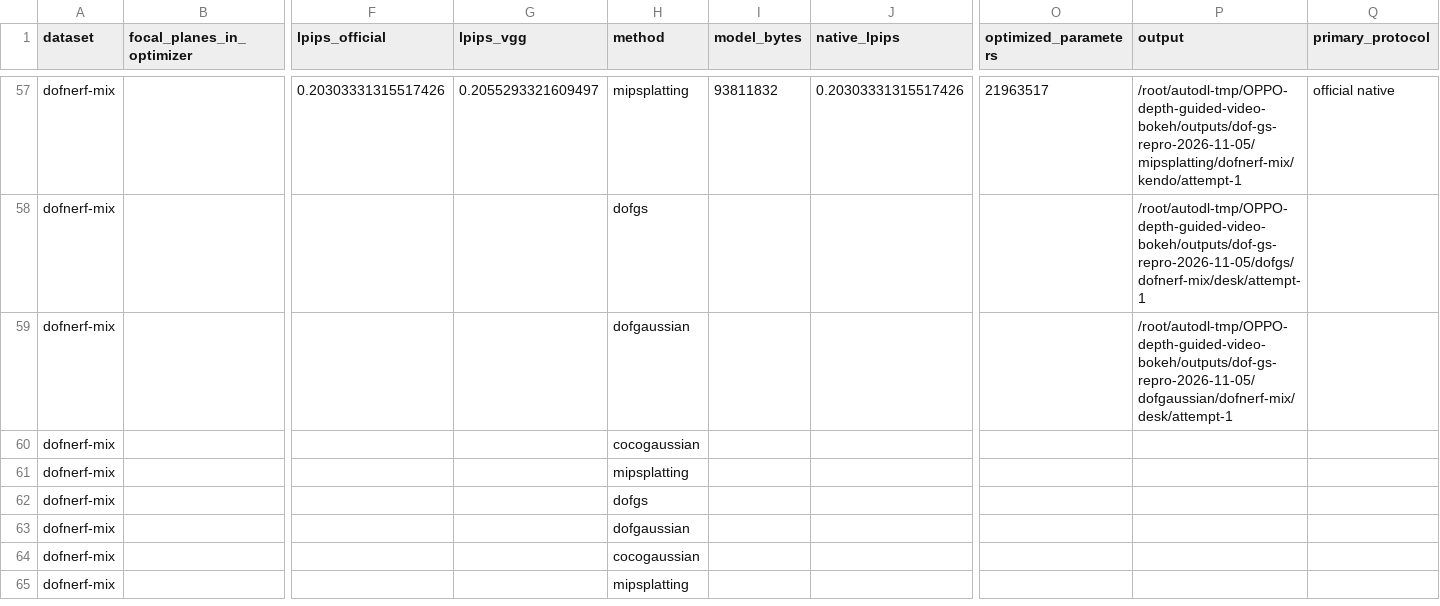
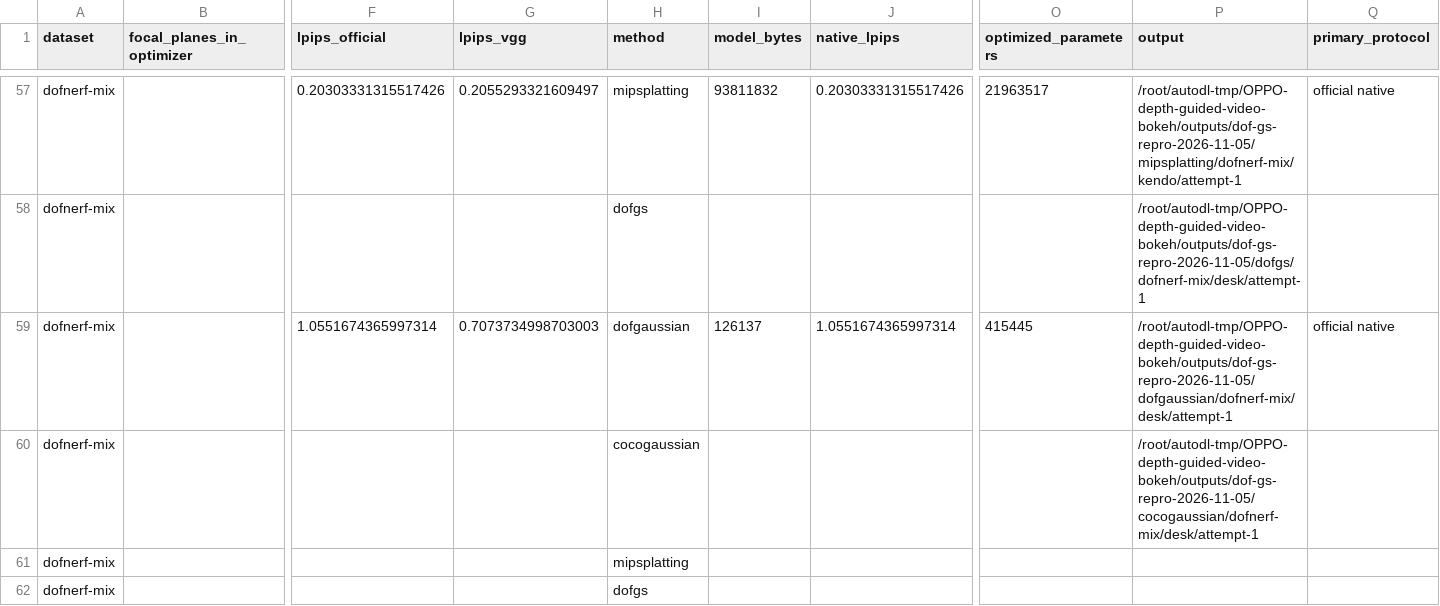
Before and after one commit to mengmcy1/OPPO-depth-guided-video-bokeh, a CSV file: 03_实验记录/records/dof-gs-repro-2026-11-05-round1-A-and-R0.csv, drawn as a sheet; only a part is shown, gaps mark what is left out; the shorter side is filled out with more unchanged rows; removed rows and columns are numbered as before the commit, all else as after; rows hold the shown columns only; the diff names each change by its address in the sheet, - before the commit and + after, or states it on an @@ line.

```diff
--- a/03_实验记录/records/dof-gs-repro-2026-11-05-round1-A-and-R0.csv
+++ b/03_实验记录/records/dof-gs-repro-2026-11-05-round1-A-and-R0.csv
+row 59: dofnerf-mix |  | 1.0551674365997314 | 0.7073734998703003 | dofgaussian | 126137 | 1.0551674365997314 | 415445 | /root/autodl-tmp/OPPO-depth-guided-video-bokeh/outputs/dof-gs-repro-2026-11-05/dofgaussian/dofnerf-mix/desk/attempt-1 | official native
-H60 (method): dofgaussian
+H60 (method): cocogaussian
-P60 (output): /root/autodl-tmp/OPPO-depth-guided-video-bokeh/outputs/dof-gs-repro-2026-11-05/dofgaussian/dofnerf-mix/desk/attempt-1
+P60 (output): /root/autodl-tmp/OPPO-depth-guided-video-bokeh/outputs/dof-gs-repro-2026-11-05/cocogaussian/dofnerf-mix/desk/attempt-1
-row 60: dofnerf-mix |  |  |  | cocogaussian
```
Also changed, not shown: 03_实验记录/records/dof-gs-repro-2026-11-05-round1-averages.csv, 2 other files.
